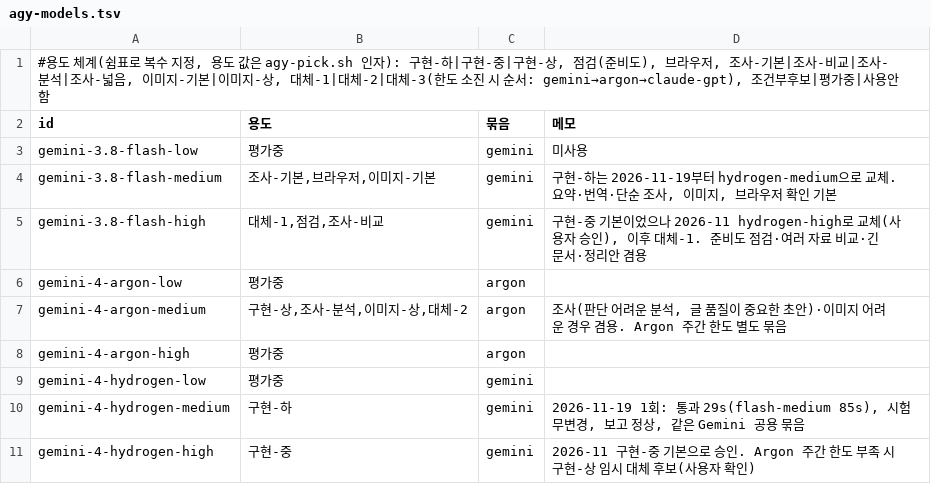
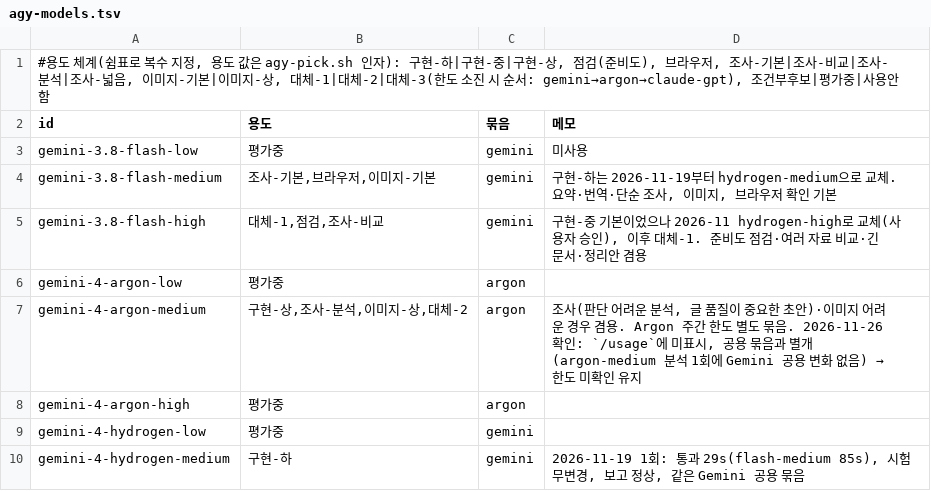
Before and after one commit to jjong01/personal-agent-skills, a TSV file: lib/agy-models.tsv, drawn as a sheet; only a part is shown; the shorter side is filled out with more unchanged rows.

Commit message:
fix(lib): 소수 한도 값 처리와 깊은 하위 폴더 .env 읽기 차단 보완
- lib/agy-pick.sh: 남은 한도 %가 소수일 때 정수로 버려 비교 오류 방지
- lib/run-agy.sh: .env 탐색 깊이 제한 제거, 대용량 산출물 폴더만 제외
- lib/agy-models.tsv: Argon 한도가 /usage에 표시되지 않음을 확인한 메모 추가

```diff
--- a/lib/agy-models.tsv
+++ b/lib/agy-models.tsv
@@ -6,3 +6,3 @@ gemini-3.8-flash-high	대체-1,점검,조사-비교	gemini	구현-중 기본이
 gemini-4-argon-low	평가중	argon	
-gemini-4-argon-medium	구현-상,조사-분석,이미지-상,대체-2	argon	조사(판단 어려운 분석, 글 품질이 중요한 초안)·이미지 어려운 경우 겸용. Argon 주간 한도 별도 묶음
+gemini-4-argon-medium	구현-상,조사-분석,이미지-상,대체-2	argon	조사(판단 어려운 분석, 글 품질이 중요한 초안)·이미지 어려운 경우 겸용. Argon 주간 한도 별도 묶음. 2026-11-26 확인: `/usage`에 미표시, 공용 묶음과 별개(argon-medium 분석 1회에 Gemini 공용 변화 없음) → 한도 미확인 유지
 gemini-4-argon-high	평가중	argon	
```
Also changed, not shown: 2 other files.
